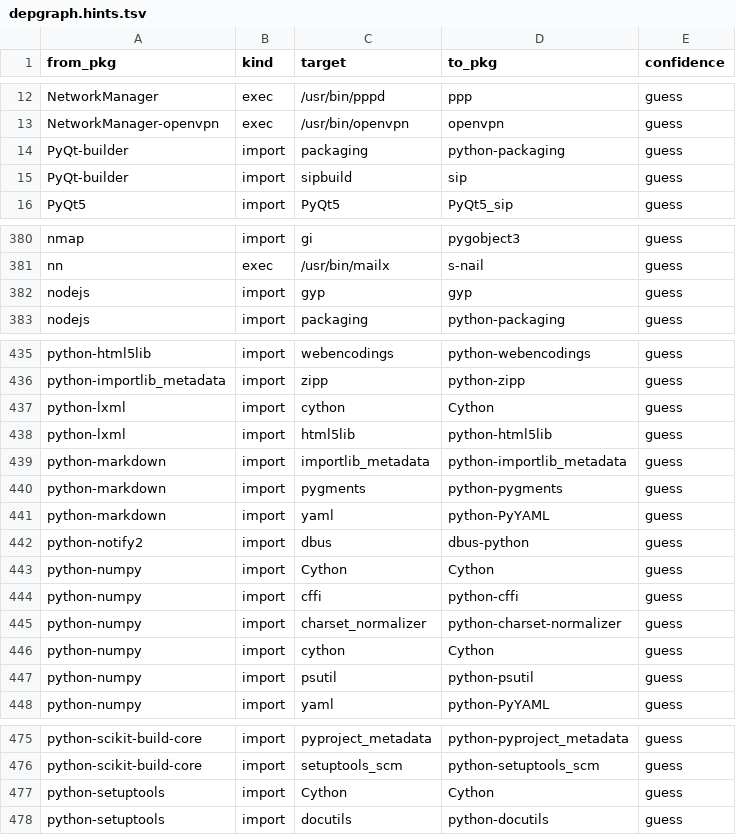
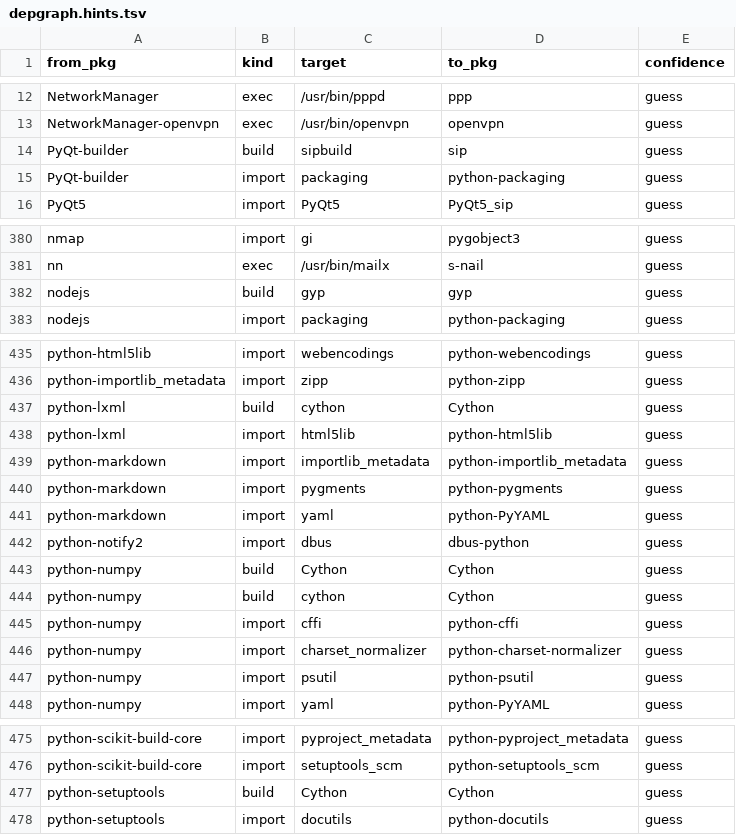
Before and after one commit to rizitis/Slackware64-Current-sofiles, a TSV file: depgraph.hints.tsv, drawn as a sheet; only a part is shown, gaps mark what is left out; the diff covers the shown part only.

```diff
--- a/depgraph.hints.tsv
+++ b/depgraph.hints.tsv
@@ -13,4 +13,4 @@ NetworkManager	exec	/usr/bin/pppd	ppp	guess
 NetworkManager-openvpn	exec	/usr/bin/openvpn	openvpn	guess
+PyQt-builder	build	sipbuild	sip	guess
 PyQt-builder	import	packaging	python-packaging	guess
-PyQt-builder	import	sipbuild	sip	guess
 PyQt5	import	PyQt5	PyQt5_sip	guess
@@ -381,3 +381,3 @@ nmap	import	gi	pygobject3	guess
 nn	exec	/usr/bin/mailx	s-nail	guess
-nodejs	import	gyp	gyp	guess
+nodejs	build	gyp	gyp	guess
 nodejs	import	packaging	python-packaging	guess
@@ -436,3 +436,3 @@ python-html5lib	import	webencodings	python-webencodings	guess
 python-importlib_metadata	import	zipp	python-zipp	guess
-python-lxml	import	cython	Cython	guess
+python-lxml	build	cython	Cython	guess
 python-lxml	import	html5lib	python-html5lib	guess
@@ -442,6 +442,6 @@ python-markdown	import	yaml	python-PyYAML	guess
 python-notify2	import	dbus	dbus-python	guess
-python-numpy	import	Cython	Cython	guess
+python-numpy	build	Cython	Cython	guess
+python-numpy	build	cython	Cython	guess
 python-numpy	import	cffi	python-cffi	guess
 python-numpy	import	charset_normalizer	python-charset-normalizer	guess
-python-numpy	import	cython	Cython	guess
 python-numpy	import	psutil	python-psutil	guess
@@ -476,3 +476,3 @@ python-scikit-build-core	import	pyproject_metadata	python-pyproject_metadata	gue
 python-scikit-build-core	import	setuptools_scm	python-setuptools_scm	guess
-python-setuptools	import	Cython	Cython	guess
+python-setuptools	build	Cython	Cython	guess
 python-setuptools	import	docutils	python-docutils	guess
```
Also changed, not shown: 1 edited cell elsewhere in this file, 1 other file.
